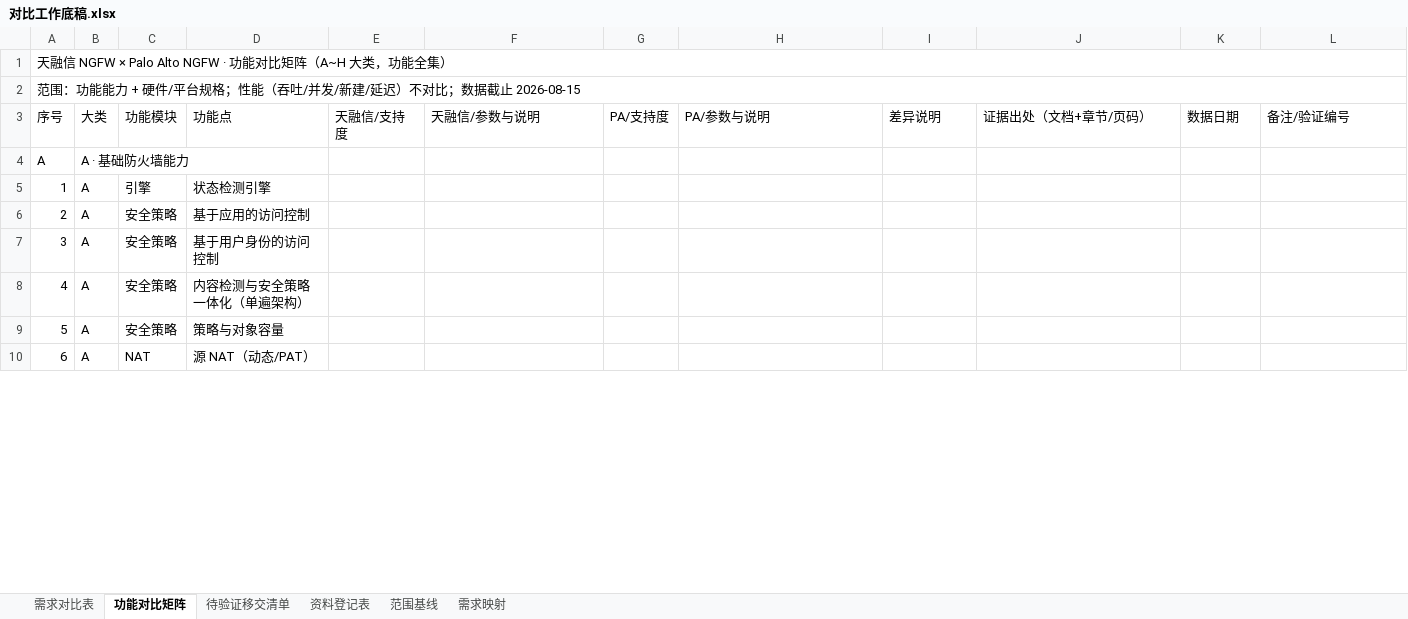
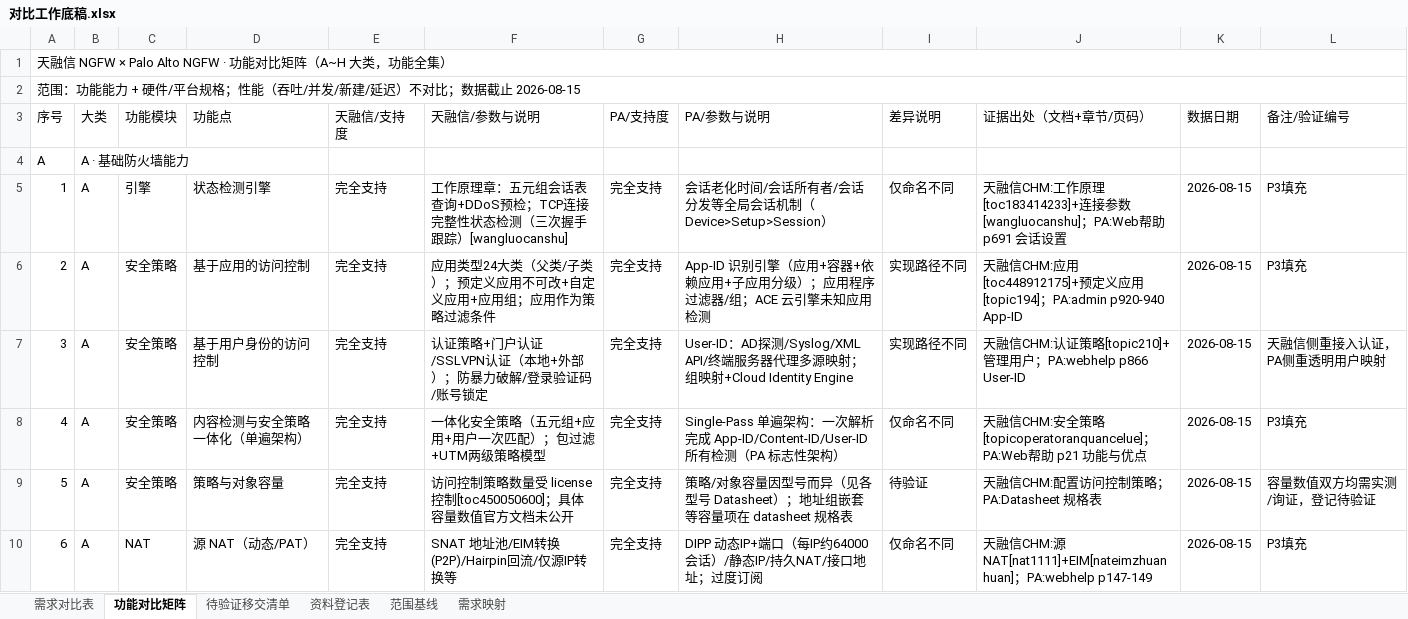
Before and after one commit to Fdmiao/PA-REPLACE, an Excel workbook: 对比工作底稿.xlsx, sheet 功能对比矩阵, drawn as a sheet; only a part is shown; values as stored, in another font and other column widths than the file's, no cell formats; charts and pictures not drawn; the diff covers the shown part only; the diff names each change by its address in the sheet, - before the commit and + after, or states it on an @@ line.

Commit message:
feat: complete NGFW 3.7 feature comparison matrix and tooling
This commit finalizes the full 139-point feature comparison between Topsec and Palo Alto NGFW 3.7:
1.  Added all category JSON query datasets (A~GH) for automated matching
2.  Created 12 Python automation scripts for matrix filling, cleanup, validation and reporting
3.  Completed full matrix population with support status, evidence and differences
4.  Cleaned up misplaced rows, fixed residual test fill data, and pruned false positive entries from the verification list
5.  Verified 58 requirement mappings and generated quality gate pass report
6.  Updated the project documentation to mark P3 phase as completed on 2026-08-15

```diff
--- a/对比工作底稿.xlsx (sheet 功能对比矩阵)
+++ b/对比工作底稿.xlsx (sheet 功能对比矩阵)
-E5:E10 (天融信/支持度): (empty)
+E5:E10 (天融信/支持度): 完全支持
-F5 (天融信/参数与说明): (empty)
+F5 (天融信/参数与说明): 工作原理章：五元组会话表查询+DDoS预检；TCP连接完整性状态检测（三次握手跟踪）[wangluocanshu]
-G5:G10 (PA/支持度): (empty)
+G5:G10 (PA/支持度): 完全支持
-H5 (PA/参数与说明): (empty)
+H5 (PA/参数与说明): 会话老化时间/会话所有者/会话分发等全局会话机制（Device>Setup>Session）
-I5 (差异说明): (empty)
+I5 (差异说明): 仅命名不同
-J5 (证据出处（文档+章节/页码）): (empty)
+J5 (证据出处（文档+章节/页码）): 天融信CHM:工作原理[toc183414233]+连接参数[wangluocanshu]；PA:Web帮助 p691 会话设置
-K5:K10 (数据日期): (empty)
+K5:K10 (数据日期): 2026-08-15
-L5:L6 (备注/验证编号): (empty)
+L5:L6 (备注/验证编号): P3填充
-F6 (天融信/参数与说明): (empty)
+F6 (天融信/参数与说明): 应用类型24大类（父类/子类）；预定义应用不可改+自定义应用+应用组；应用作为策略过滤条件
-H6 (PA/参数与说明): (empty)
+H6 (PA/参数与说明): App-ID 识别引擎（应用+容器+依赖应用+子应用分级）；应用程序过滤器/组；ACE 云引擎未知应用检测
-I6:I7 (差异说明): (empty)
+I6:I7 (差异说明): 实现路径不同
-J6 (证据出处（文档+章节/页码）): (empty)
+J6 (证据出处（文档+章节/页码）): 天融信CHM:应用[toc448912175]+预定义应用[topic194]；PA:admin p920-940 App-ID
-F7 (天融信/参数与说明): (empty)
+F7 (天融信/参数与说明): 认证策略+门户认证/SSLVPN认证（本地+外部）；防暴力破解/登录验证码/账号锁定
-H7 (PA/参数与说明): (empty)
+H7 (PA/参数与说明): User-ID：AD探测/Syslog/XML API/终端服务器代理多源映射；组映射+Cloud Identity Engine
-J7 (证据出处（文档+章节/页码）): (empty)
+J7 (证据出处（文档+章节/页码）): 天融信CHM:认证策略[topic210]+管理用户；PA:webhelp p866 User-ID
-L7 (备注/验证编号): (empty)
+L7 (备注/验证编号): 天融信侧重接入认证，PA侧重透明用户映射
-F8 (天融信/参数与说明): (empty)
+F8 (天融信/参数与说明): 一体化安全策略（五元组+应用+用户一次匹配）；包过滤+UTM两级策略模型
-H8 (PA/参数与说明): (empty)
+H8 (PA/参数与说明): Single-Pass 单遍架构：一次解析完成 App-ID/Content-ID/User-ID 所有检测（PA 标志性架构）
-I8 (差异说明): (empty)
+I8 (差异说明): 仅命名不同
-J8 (证据出处（文档+章节/页码）): (empty)
+J8 (证据出处（文档+章节/页码）): 天融信CHM:安全策略[topicoperatoranquancelue]；PA:Web帮助 p21 功能与优点
-L8 (备注/验证编号): (empty)
+L8 (备注/验证编号): P3填充
-F9 (天融信/参数与说明): (empty)
+F9 (天融信/参数与说明): 访问控制策略数量受 license 控制[toc450050600]；具体容量数值官方文档未公开
-H9 (PA/参数与说明): (empty)
+H9 (PA/参数与说明): 策略/对象容量因型号而异（见各型号 Datasheet）；地址组嵌套等容量项在 datasheet 规格表
-I9 (差异说明): (empty)
+I9 (差异说明): 待验证
-J9 (证据出处（文档+章节/页码）): (empty)
+J9 (证据出处（文档+章节/页码）): 天融信CHM:配置访问控制策略；PA:Datasheet 规格表
-L9 (备注/验证编号): (empty)
+L9 (备注/验证编号): 容量数值双方均需实测/询证，登记待验证
-F10 (天融信/参数与说明): (empty)
+F10 (天融信/参数与说明): SNAT 地址池/EIM转换(P2P)/Hairpin回流/仅源IP转换等
-H10 (PA/参数与说明): (empty)
+H10 (PA/参数与说明): DIPP 动态IP+端口（每IP约64000会话）/静态IP/持久NAT/接口地址；过度订阅
-I10 (差异说明): (empty)
+I10 (差异说明): 仅命名不同
-J10 (证据出处（文档+章节/页码）): (empty)
+J10 (证据出处（文档+章节/页码）): 天融信CHM:源NAT[nat1111]+EIM[nateimzhuanhuan]；PA:webhelp p147-149
-L10 (备注/验证编号): (empty)
+L10 (备注/验证编号): P3填充
```
Also changed, not shown: 1019 edited cells elsewhere in this sheet, sheet 待验证移交清单, sheet 需求映射, cell formats, 32 other files.
